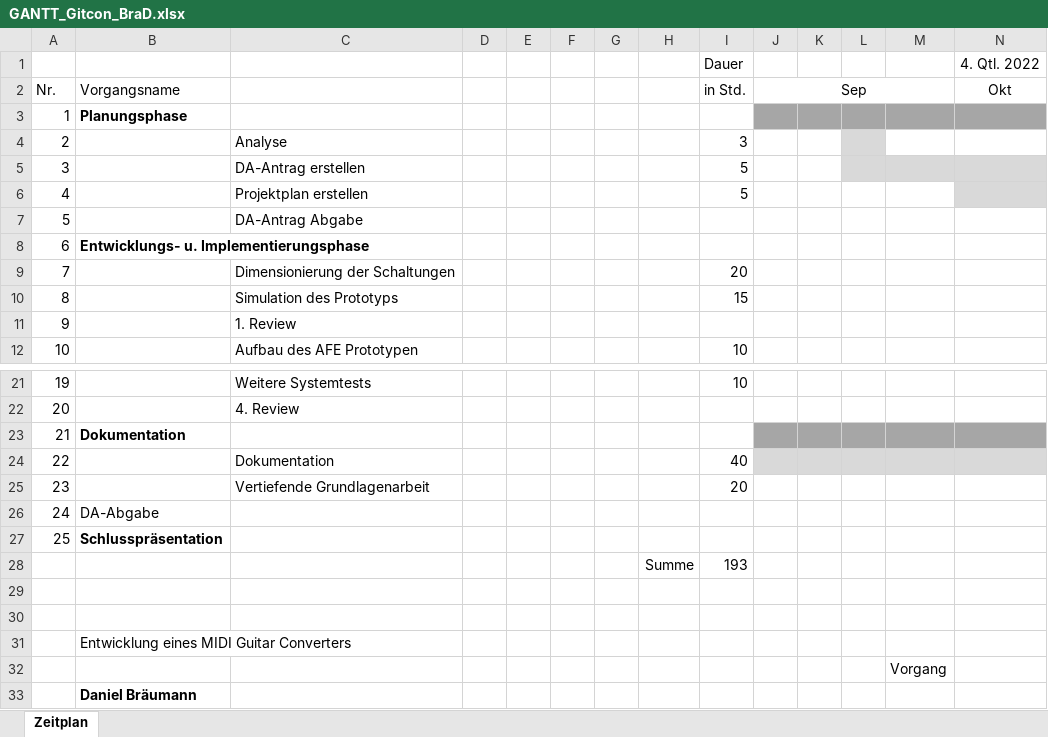
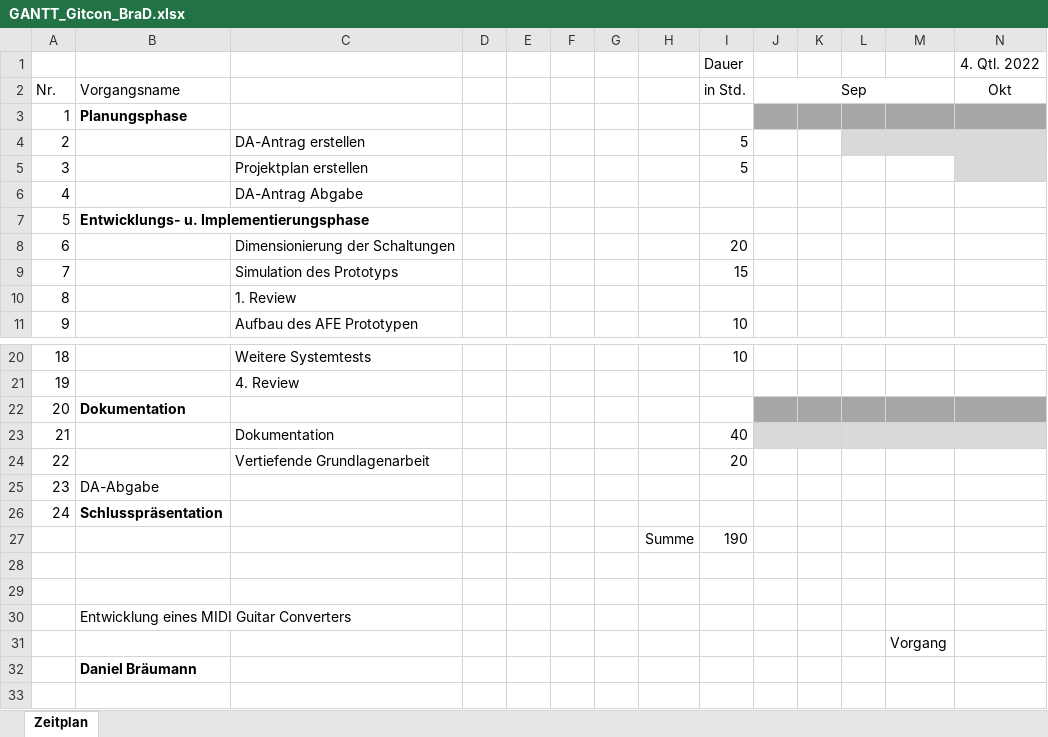
Before and after one commit to s-grundner/MTAP-MIDI-Guitar-Converter, an Excel workbook: documentation/GANTT_Gitcon_BraD.xlsx, sheet Zeitplan, drawn as a sheet; only a part is shown, gaps mark what is left out; values as stored, in another font and other column widths than the file's, no borders; removed rows and columns are numbered as before the commit, all else as after; rows hold the shown columns only; the diff names each change by its address in the sheet, - before the commit and + after, or states it on an @@ line.

Commit message:
Update GANTT_Gitcon_BraD.xlsx

```diff
--- a/documentation/GANTT_Gitcon_BraD.xlsx (sheet Zeitplan)
+++ b/documentation/GANTT_Gitcon_BraD.xlsx (sheet Zeitplan)
-row 4: 2 |  | Analyse |  |  |  |  |  | 3
@@ column A renumbered between rows 4 and 26 @@
-I27 (Dauer): 193
+I27 (Dauer): 190
```
